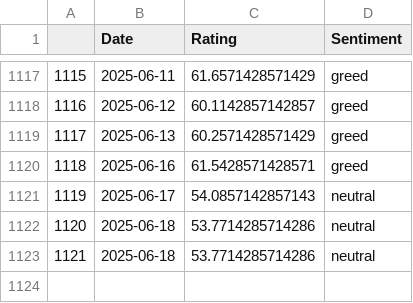
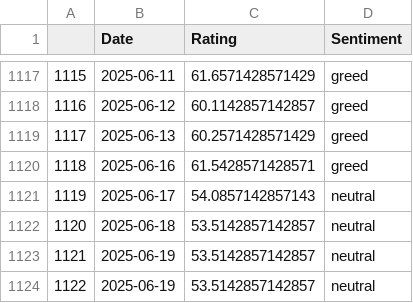
Before and after one commit to TRAVEL-GVM/Data, a CSV file: Data/Market Risk/df_greed_fear.csv, drawn as a sheet; only a part is shown, gaps mark what is left out.

```diff
--- a/Data/Market Risk/df_greed_fear.csv
+++ b/Data/Market Risk/df_greed_fear.csv
@@ -1121,3 +1121,4 @@
 1119,2025-06-17,54.0857142857143,neutral
-1120,2025-06-18,53.7714285714286,neutral
-1121,2025-06-18,53.7714285714286,neutral
+1120,2025-06-18,53.5142857142857,neutral
+1121,2025-06-19,53.5142857142857,neutral
+1122,2025-06-19,53.5142857142857,neutral
```
Also changed, not shown: Data/Market Risk/df_benchmarks.csv, Data/Market Risk/df_fx.csv.
